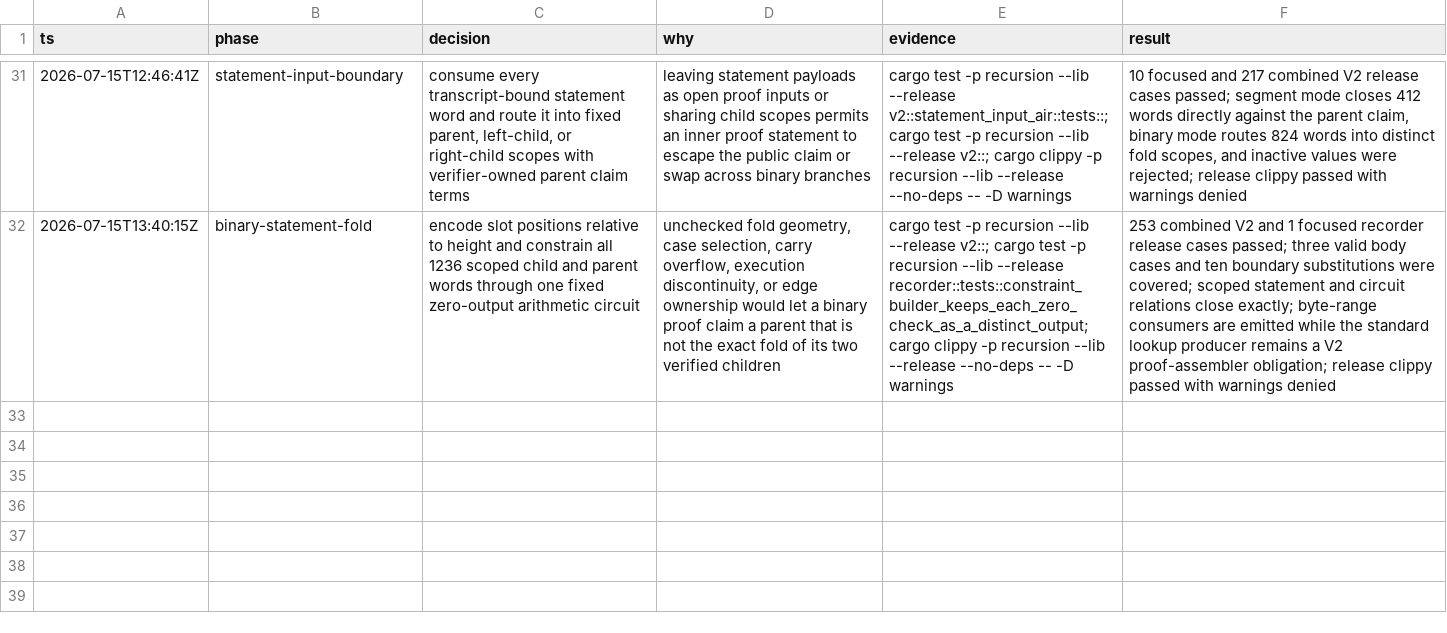
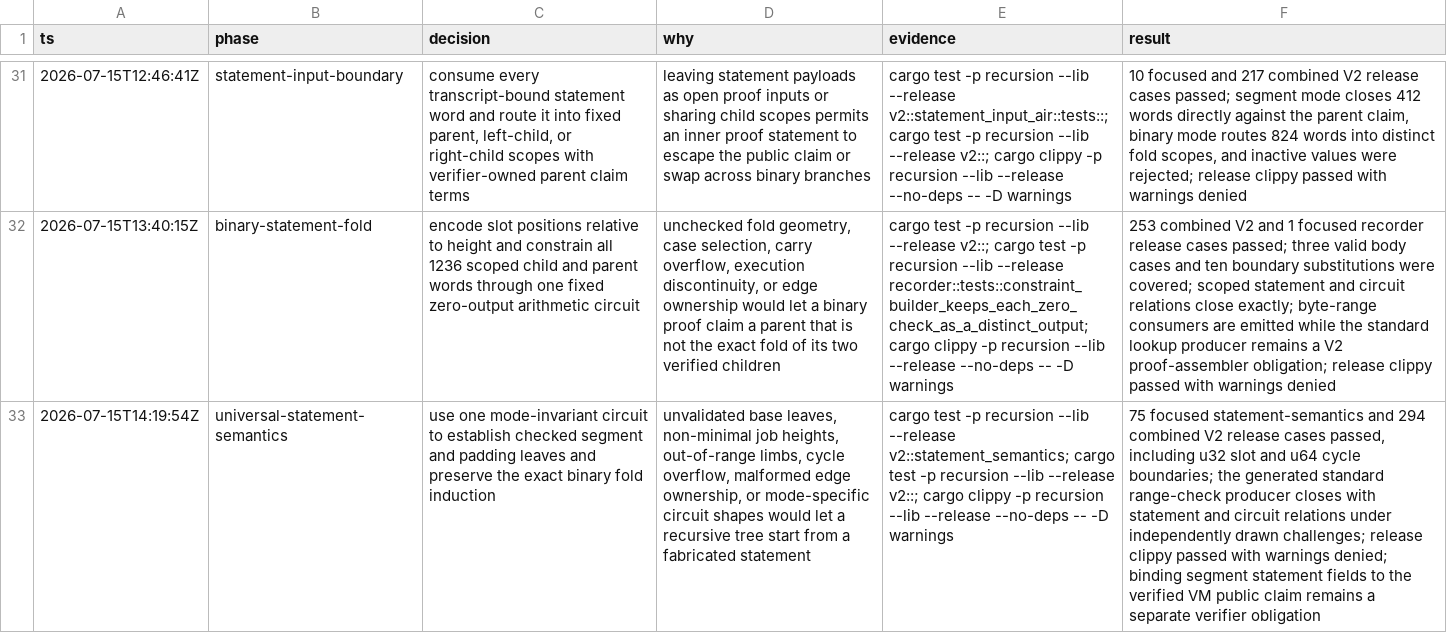
Before and after one commit to AntoineFONDEUR/stark-v, a TSV file: .audit/recursion-v2.tsv, drawn as a sheet; only a part is shown, gaps mark what is left out; the diff names each change by its address in the sheet, - before the commit and + after, or states it on an @@ line.

Commit message:
feat(recursion): establish V2 statement base cases

```diff
--- a/.audit/recursion-v2.tsv
+++ b/.audit/recursion-v2.tsv
+row 33: 2026-07-15T14:19:54Z | universal-statement-semantics | use one mode-invariant circuit to establish checked segment and padding leaves and preserve the exact binary fold induction | unvalidated base leaves, non-minimal job heights, out-of-range limbs, cycle overflow, malformed edge ownership, or mode-specific circuit shapes would let a recursive tree start from a fabricated statement | cargo test -p recursion --lib --release v2::statement_semantics; cargo test -p recursion --lib --release v2::; cargo clippy -p recursion --lib --release --no-deps -- -D warnings | 75 focused statement-semantics and 294 combined V2 release cases passed, including u32 slot and u64 cycle boundaries; the generated standard range-check producer closes with statement and circuit relations under independently drawn challenges; release clippy passed with warnings denied; binding segment statement fields to the verified VM public claim remains a separate verifier obligation
```
Also changed, not shown: 7 other files.
